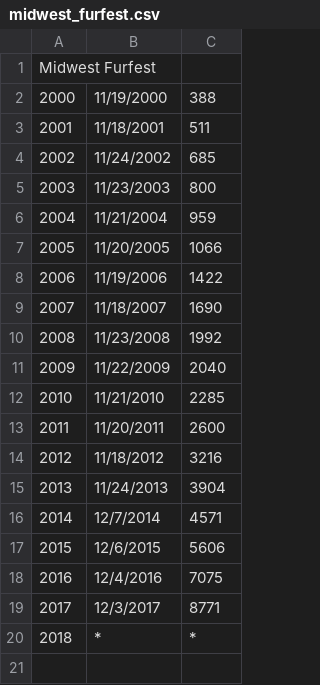
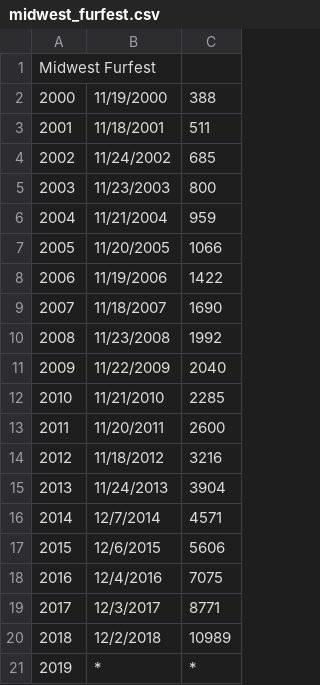
Before and after one commit to huehuecoyotl/furry-con-data, a CSV file: raw_data/midwest_furfest.csv, drawn as a sheet; addresses are those after the commit; the diff names each change by its address in the sheet, - before the commit and + after, or states it on an @@ line.

Commit message:
new year new data

```diff
--- a/raw_data/midwest_furfest.csv
+++ b/raw_data/midwest_furfest.csv
+row 20: 2018 | 12/2/2018 | 10989
@@ column A renumbered from row 21 down @@
```
Also changed, not shown: raw_data/eurofurence.csv, raw_data/fa_united.csv, 14 other files.
